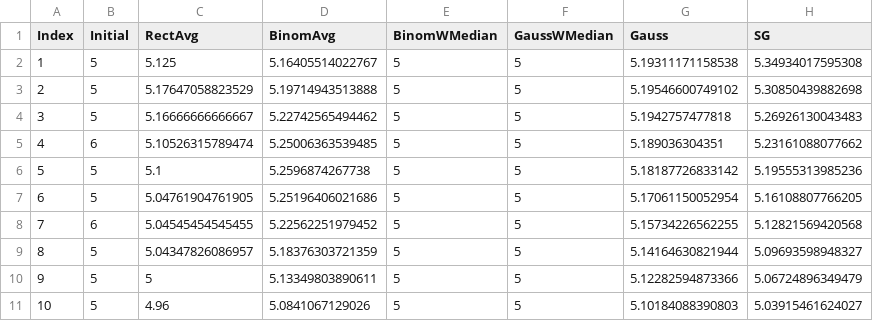
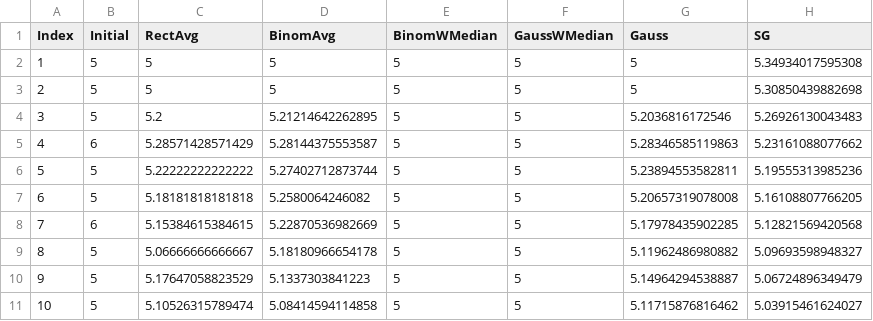
Before and after one commit to happybono/SonataSmooth, a CSV file: Validation/Artifacts/v2/MATLAB_Result_Adaptive_2.csv, drawn as a sheet; only a part is shown; the diff covers the shown part only.

```diff
--- a/Validation/Artifacts/v2/MATLAB_Result_Adaptive_2.csv
+++ b/Validation/Artifacts/v2/MATLAB_Result_Adaptive_2.csv
@@ -1,11 +1,11 @@
 Index,Initial,RectAvg,BinomAvg,BinomWMedian,GaussWMedian,Gauss,SG
-1,5,5.125,5.16405514022767,5,5,5.19311171158538,5.34934017595308
-2,5,5.17647058823529,5.19714943513888,5,5,5.19546600749102,5.30850439882698
-3,5,5.16666666666667,5.22742565494462,5,5,5.1942757477818,5.26926130043483
-4,6,5.10526315789474,5.25006363539485,5,5,5.189036304351,5.23161088077662
-5,5,5.1,5.2596874267738,5,5,5.18187726833142,5.19555313985236
-6,5,5.04761904761905,5.25196406021686,5,5,5.17061150052954,5.16108807766205
-7,6,5.04545454545455,5.22562251979452,5,5,5.15734226562255,5.12821569420568
-8,5,5.04347826086957,5.18376303721359,5,5,5.14164630821944,5.09693598948327
-9,5,5,5.13349803890611,5,5,5.12282594873366,5.06724896349479
-10,5,4.96,5.0841067129026,5,5,5.10184088390803,5.03915461624027
+1,5,5,5,5,5,5,5.34934017595308
+2,5,5,5,5,5,5,5.30850439882698
+3,5,5.2,5.21214642262895,5,5,5.2036816172546,5.26926130043483
+4,6,5.28571428571429,5.28144375553587,5,5,5.28346585119863,5.23161088077662
+5,5,5.22222222222222,5.27402712873744,5,5,5.23894553582811,5.19555313985236
+6,5,5.18181818181818,5.2580064246082,5,5,5.20657319078008,5.16108807766205
+7,6,5.15384615384615,5.22870536982669,5,5,5.17978435902285,5.12821569420568
+8,5,5.06666666666667,5.18180966654178,5,5,5.11962486980882,5.09693598948327
+9,5,5.17647058823529,5.1337303841223,5,5,5.14964294538887,5.06724896349479
+10,5,5.10526315789474,5.08414594114858,5,5,5.11715876816462,5.03915461624027
```
Also changed, not shown: 65 edited cells elsewhere in this file.
